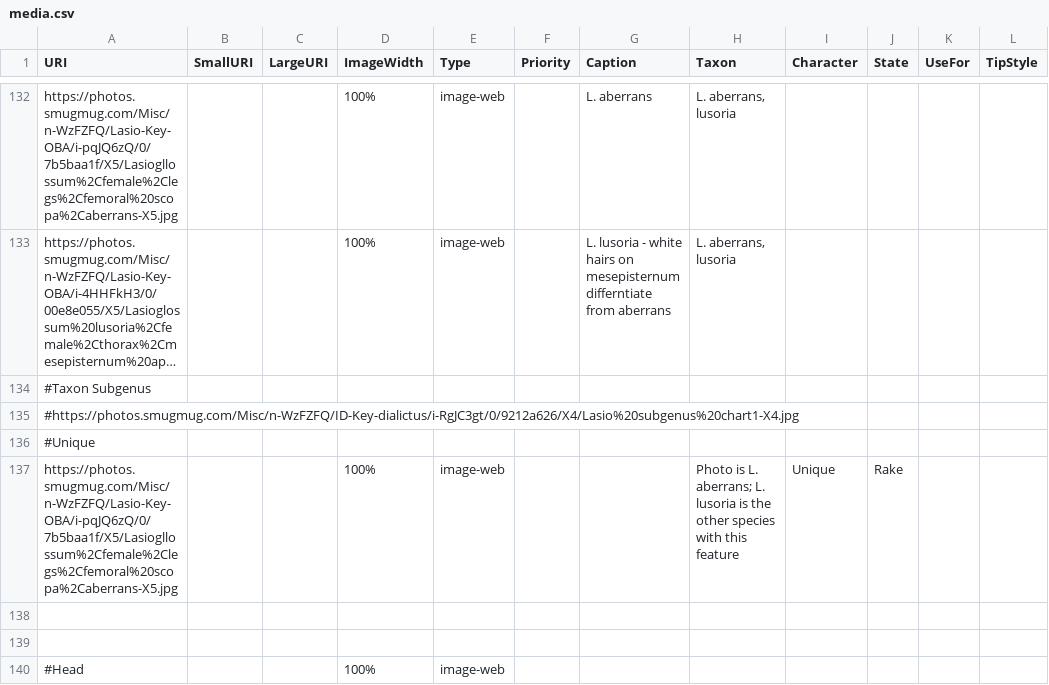
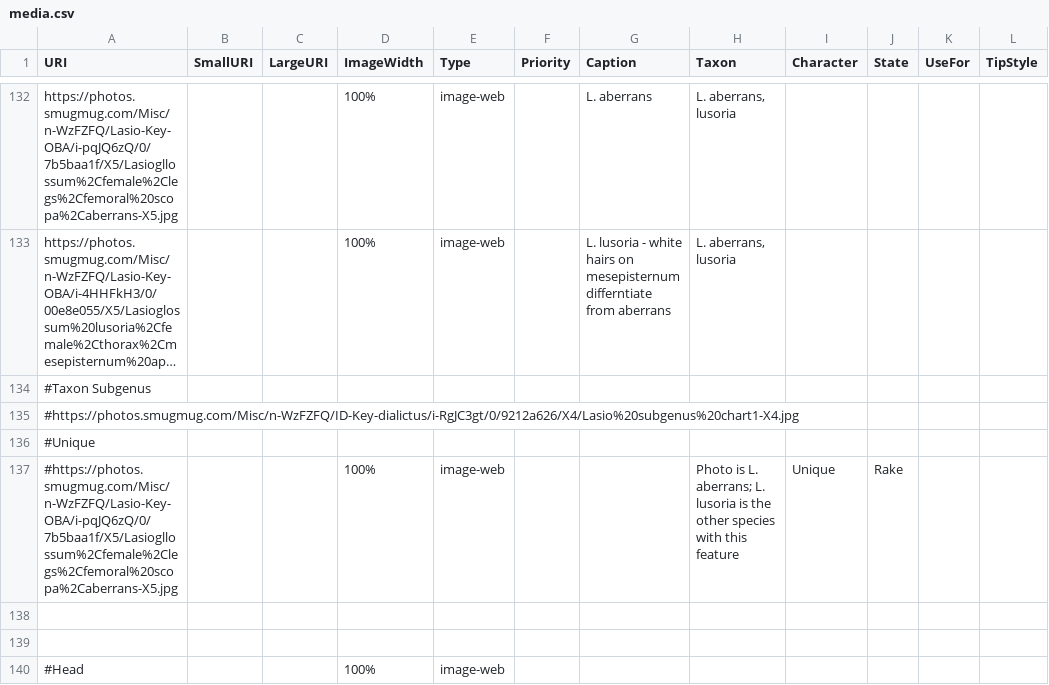
Before and after one commit to Leptinotarsa/NewEmpty, a CSV file: identikit/kb/LasioDialictus/media.csv, drawn as a sheet; only a part is shown, gaps mark what is left out; long unchanged cells end in …; the diff covers the shown part only; the diff names each change by its address in the sheet, - before the commit and + after, or states it on an @@ line.

```diff
--- a/identikit/kb/LasioDialictus/media.csv
+++ b/identikit/kb/LasioDialictus/media.csv
-A137 (URI): https://photos.smugmug.com/Misc/n-WzFZFQ/Lasio-Key-OBA/i-pqJQ6zQ/0/7b5baa1f/X5/Lasiogllossum%2Cfemale%2Clegs%2Cfemoral%20scopa%2Caberrans-X5.jpg
+A137 (URI): #https://photos.smugmug.com/Misc/n-WzFZFQ/Lasio-Key-OBA/i-pqJQ6zQ/0/7b5baa1f/X5/Lasiogllossum%2Cfemale%2Clegs%2Cfemoral%20scopa%2Caberrans-X5.jpg
```
Also changed, not shown: 1 added row, 1 removed row and 5 edited cells elsewhere in this file, identikit/kb/LasioDialictus/characters.csv, identikit/kb/LasioDialictus/taxa.csv, 2 other files.
